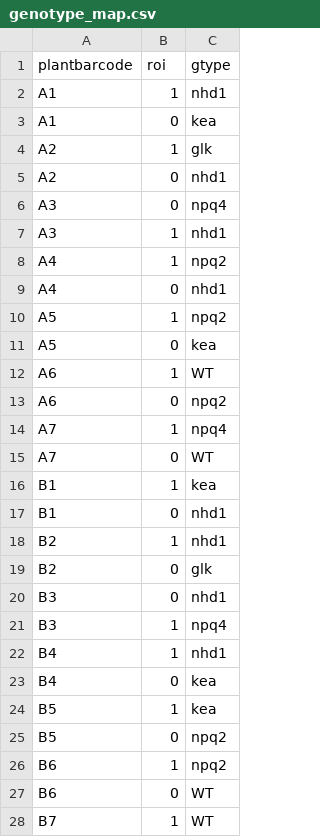
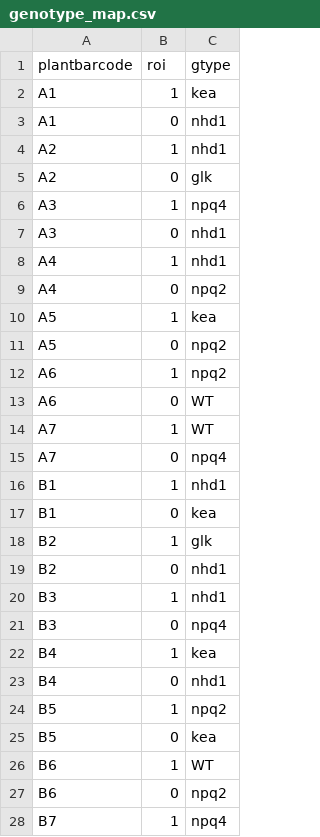
Before and after one commit to CougPhenomics/GoldStandard2, a CSV file: data/genotype_map.csv, drawn as a sheet; only a part is shown; the diff covers the shown part only.

Commit message:
fixed inverted roi numbers

```diff
--- a/data/genotype_map.csv
+++ b/data/genotype_map.csv
@@ -1,28 +1,28 @@
 plantbarcode,roi,gtype
-A1,1,nhd1
-A1,0,kea
-A2,1,glk
-A2,0,nhd1
-A3,0,npq4
-A3,1,nhd1
-A4,1,npq2
-A4,0,nhd1
-A5,1,npq2
-A5,0,kea
-A6,1,WT
-A6,0,npq2
-A7,1,npq4
-A7,0,WT
-B1,1,kea
-B1,0,nhd1
-B2,1,nhd1
-B2,0,glk
-B3,0,nhd1
-B3,1,npq4
-B4,1,nhd1
-B4,0,kea
-B5,1,kea
-B5,0,npq2
-B6,1,npq2
-B6,0,WT
-B7,1,WT
+A1,1,kea
+A1,0,nhd1
+A2,1,nhd1
+A2,0,glk
+A3,1,npq4
+A3,0,nhd1
+A4,1,nhd1
+A4,0,npq2
+A5,1,kea
+A5,0,npq2
+A6,1,npq2
+A6,0,WT
+A7,1,WT
+A7,0,npq4
+B1,1,nhd1
+B1,0,kea
+B2,1,glk
+B2,0,nhd1
+B3,1,nhd1
+B3,0,npq4
+B4,1,kea
+B4,0,nhd1
+B5,1,npq2
+B5,0,kea
+B6,1,WT
+B6,0,npq2
+B7,1,npq4
```
Also changed, not shown: 57 edited cells elsewhere in this file.
